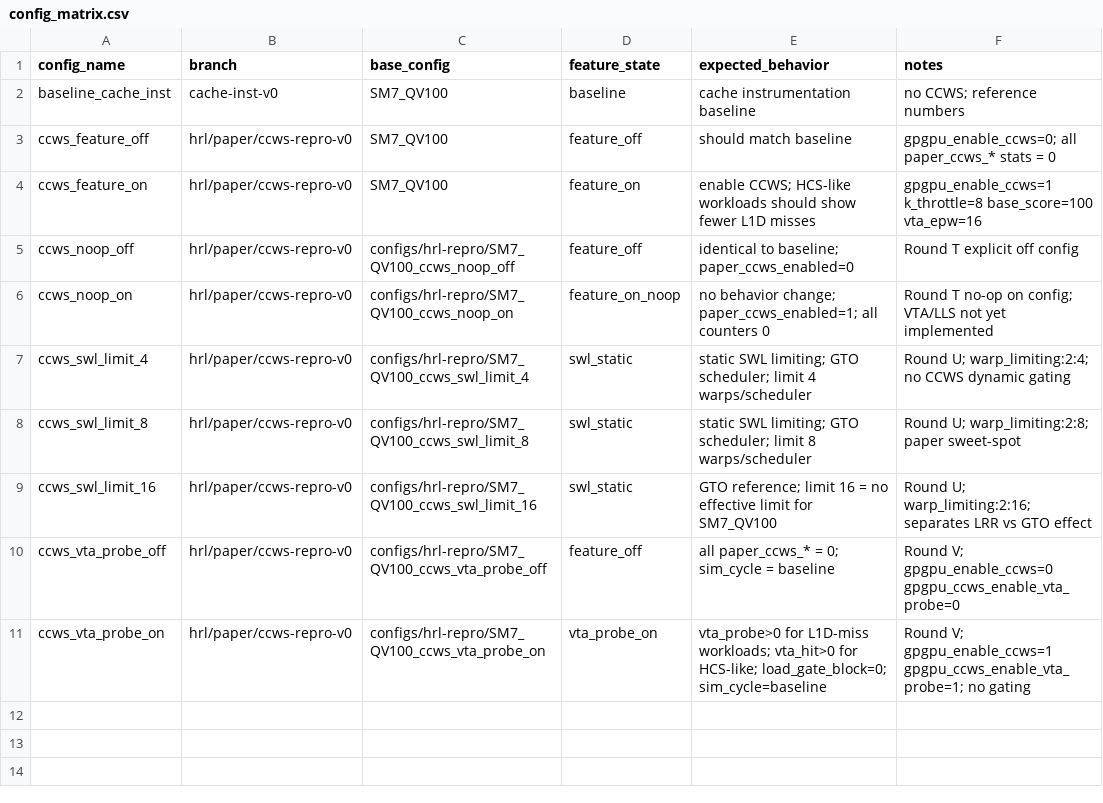
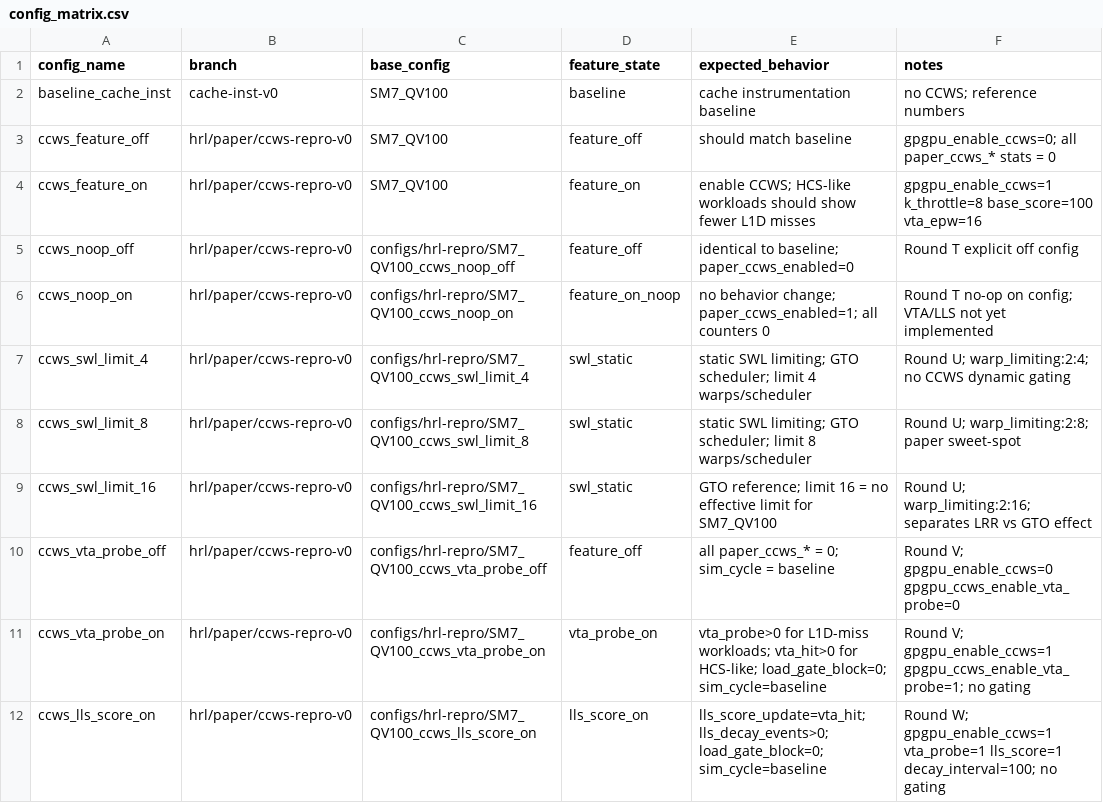
Before and after one commit to swayhrl/gpgpu-sim, a CSV file: experiments/paper-ccws/config_matrix.csv, drawn as a sheet.

Commit message:
ccws: add LLS score instrumentation

```diff
--- a/experiments/paper-ccws/config_matrix.csv
+++ b/experiments/paper-ccws/config_matrix.csv
@@ -11 +11,2 @@ ccws_vta_probe_off,hrl/paper/ccws-repro-v0,configs/hrl-repro/SM7_QV100_ccws_vta_
 ccws_vta_probe_on,hrl/paper/ccws-repro-v0,configs/hrl-repro/SM7_QV100_ccws_vta_probe_on,vta_probe_on,vta_probe>0 for L1D-miss workloads; vta_hit>0 for HCS-like; load_gate_block=0; sim_cycle=baseline,Round V; gpgpu_enable_ccws=1 gpgpu_ccws_enable_vta_probe=1; no gating
+ccws_lls_score_on,hrl/paper/ccws-repro-v0,configs/hrl-repro/SM7_QV100_ccws_lls_score_on,lls_score_on,lls_score_update=vta_hit; lls_decay_events>0; load_gate_block=0; sim_cycle=baseline,Round W; gpgpu_enable_ccws=1 vta_probe=1 lls_score=1 decay_interval=100; no gating
```
Also changed, not shown: 10 other files.
